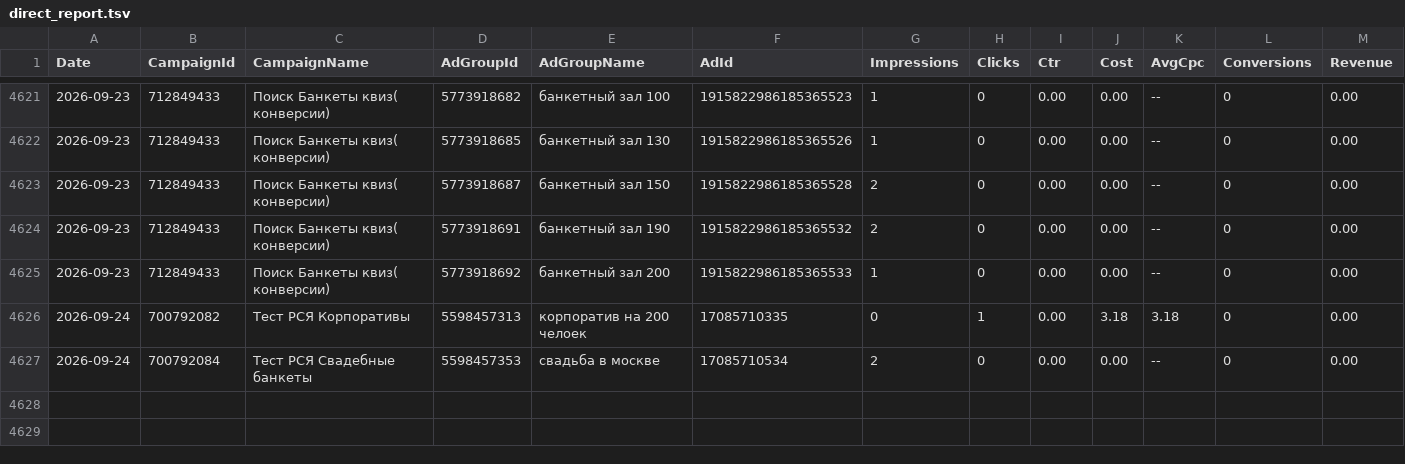
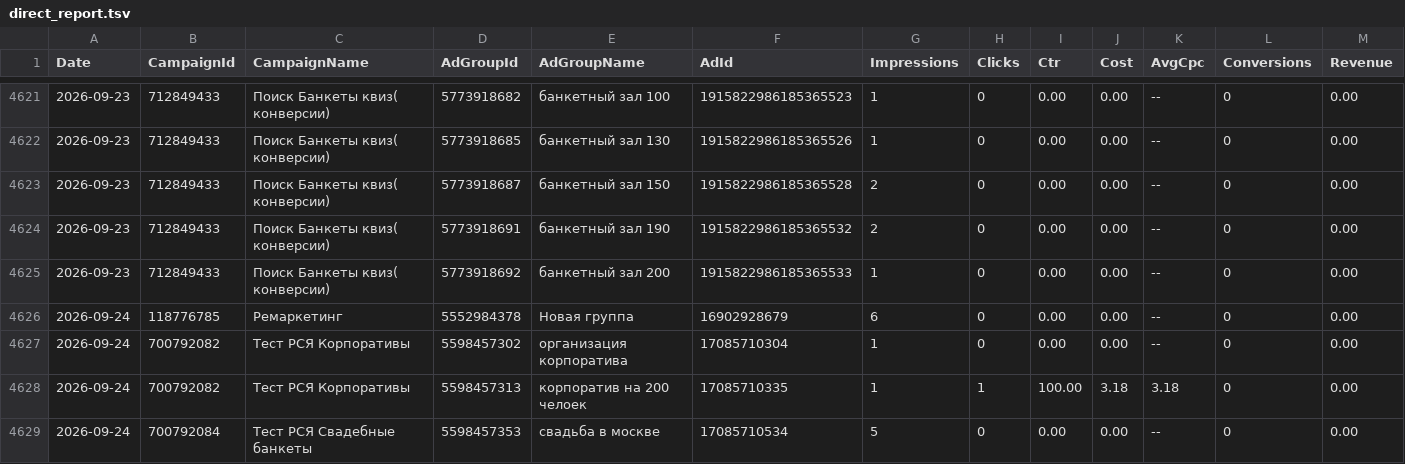
Before and after one commit to Alex19011901/advertising-control-pages, a TSV file: data/direct_report.tsv, drawn as a sheet; only a part is shown, gaps mark what is left out.

```diff
--- a/data/direct_report.tsv
+++ b/data/direct_report.tsv
@@ -4625,3 +4625,5 @@ Date	CampaignId	CampaignName	AdGroupId	AdGroupName	AdId	Impressions	Clicks	Ctr	C
 2026-09-23	712849433	Поиск Банкеты квиз( конверсии)	5773918692	банкетный зал 200	1915822986185365533	1	0	0.00	0.00	--	0	0.00
-2026-09-24	700792082	Тест РСЯ Корпоративы	5598457313	корпоратив на 200 челоек	17085710335	0	1	0.00	3.18	3.18	0	0.00
-2026-09-24	700792084	Тест РСЯ Свадебные банкеты	5598457353	свадьба в москве	17085710534	2	0	0.00	0.00	--	0	0.00
+2026-09-24	118776785	Ремаркетинг	5552984378	Новая группа	16902928679	6	0	0.00	0.00	--	0	0.00
+2026-09-24	700792082	Тест РСЯ Корпоративы	5598457302	организация корпоратива	17085710304	1	0	0.00	0.00	--	0	0.00
+2026-09-24	700792082	Тест РСЯ Корпоративы	5598457313	корпоратив на 200 челоек	17085710335	1	1	100.00	3.18	3.18	0	0.00
+2026-09-24	700792084	Тест РСЯ Свадебные банкеты	5598457353	свадьба в москве	17085710534	5	0	0.00	0.00	--	0	0.00
```
Also changed, not shown: 4 other files.
